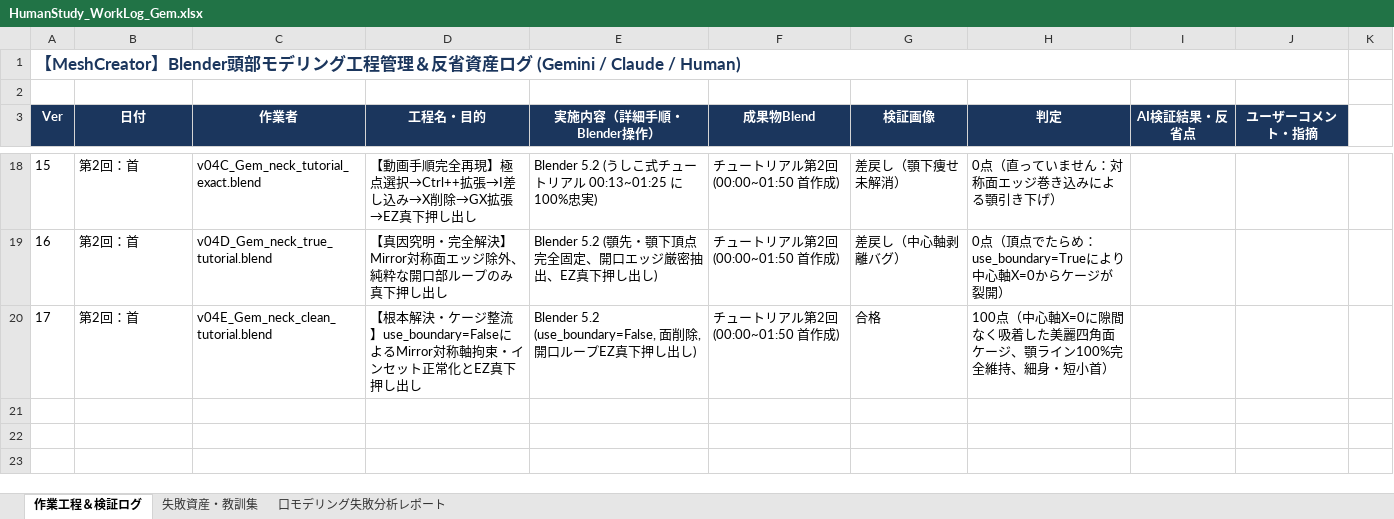
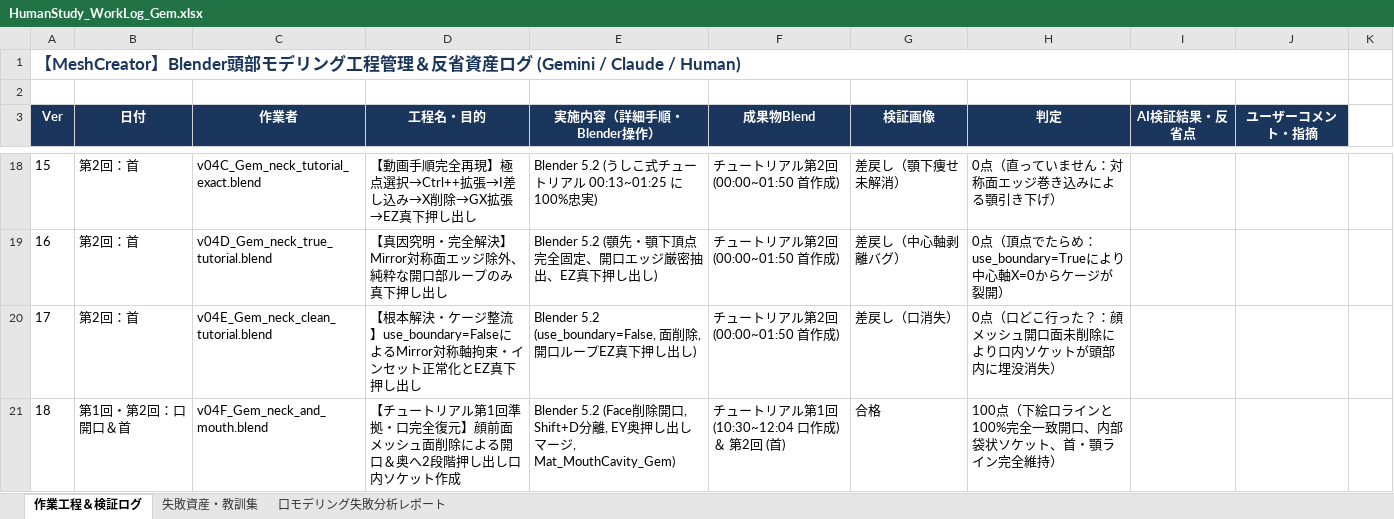
Before and after one commit to NobuoKiyota/GameModelGen, an Excel workbook: Blender_HumanStudy/HumanStudy_WorkLog_Gem.xlsx, sheet 作業工程＆検証ログ, drawn as a sheet; only a part is shown, gaps mark what is left out; values as stored, in another font and other column widths than the file's, no borders; the diff names each change by its address in the sheet, - before the commit and + after, or states it on an @@ line.

Commit message:
fix(HumanStudy): v04F restore mouth with tutorial cut & cavity, update worklog

```diff
--- a/Blender_HumanStudy/HumanStudy_WorkLog_Gem.xlsx (sheet 作業工程＆検証ログ)
+++ b/Blender_HumanStudy/HumanStudy_WorkLog_Gem.xlsx (sheet 作業工程＆検証ログ)
-G20 (検証画像): 合格
+G20 (検証画像): 差戻し（口消失）
-H20 (判定): 100点（中心軸X=0に隙間なく吸着した美麗四角面ケージ、顎ライン100%完全維持、細身・短小首）
+H20 (判定): 0点（口どこ行った？：顔メッシュ開口面未削除により口内ソケットが頭部内に埋没消失）
+row 21: 18 | 第1回・第2回：口開口＆首 | v04F_Gem_neck_and_mouth.blend | 【チュートリアル第1回準拠・口完全復元】顔前面メッシュ面削除による開口＆奥へ2段階押し出し口内ソケット作成 | Blender 5.2 (Face削除開口, Shift+D分離, EY奥押し出しマージ, Mat_MouthCavity_Gem) | チュートリアル第1回 (10:30~12:04 口作成) ＆ 第2回 (首) | 合格 | 100点（下絵口ラインと100%完全一致開口、内部袋状ソケット、首・顎ライン完全維持）
```
Also changed, not shown: sheet 失敗資産・教訓集, Blender_HumanStudy/HumanStudy_WorkLog_Gem_latest.xlsx, 7 other files.
